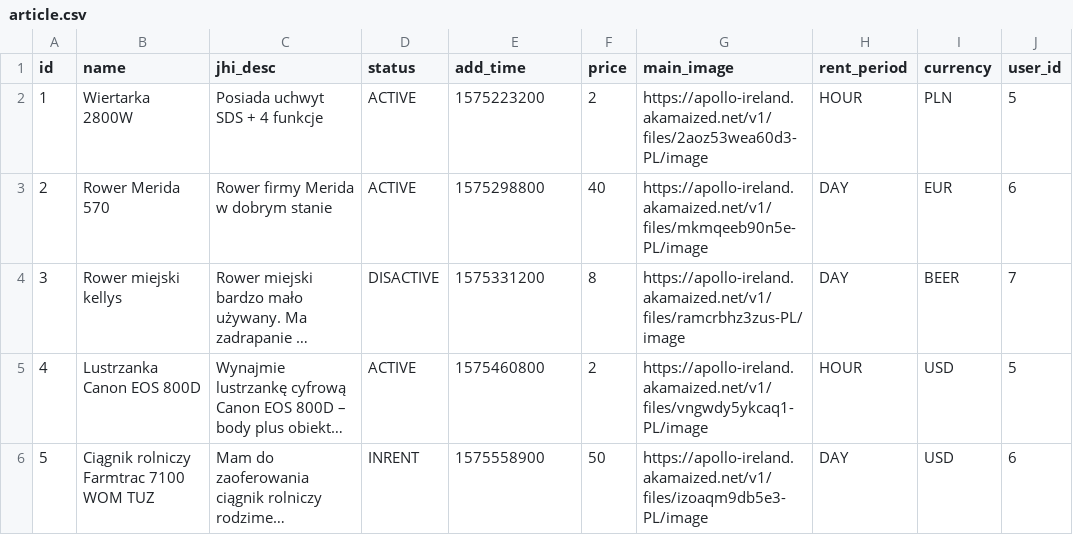
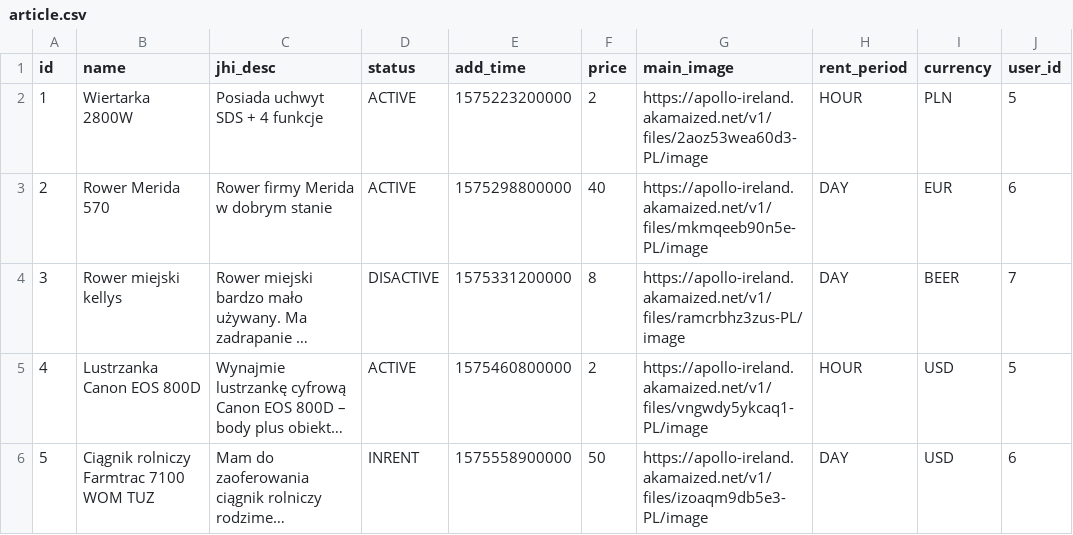
Before and after one commit to bogdan580/object-sharing, a CSV file: src/main/resources/config/liquibase/data/article.csv, drawn as a sheet; only a part is shown; long unchanged cells end in …; the diff names each change by its address in the sheet, - before the commit and + after, or states it on an @@ line.

```diff
--- a/src/main/resources/config/liquibase/data/article.csv
+++ b/src/main/resources/config/liquibase/data/article.csv
-E2 (add_time): 1575223200
+E2 (add_time): 1575223200000
-E3 (add_time): 1575298800
+E3 (add_time): 1575298800000
-E4 (add_time): 1575331200
+E4 (add_time): 1575331200000
-E5 (add_time): 1575460800
+E5 (add_time): 1575460800000
-E6 (add_time): 1575558900
+E6 (add_time): 1575558900000
```
Also changed, not shown: 2 other files.
